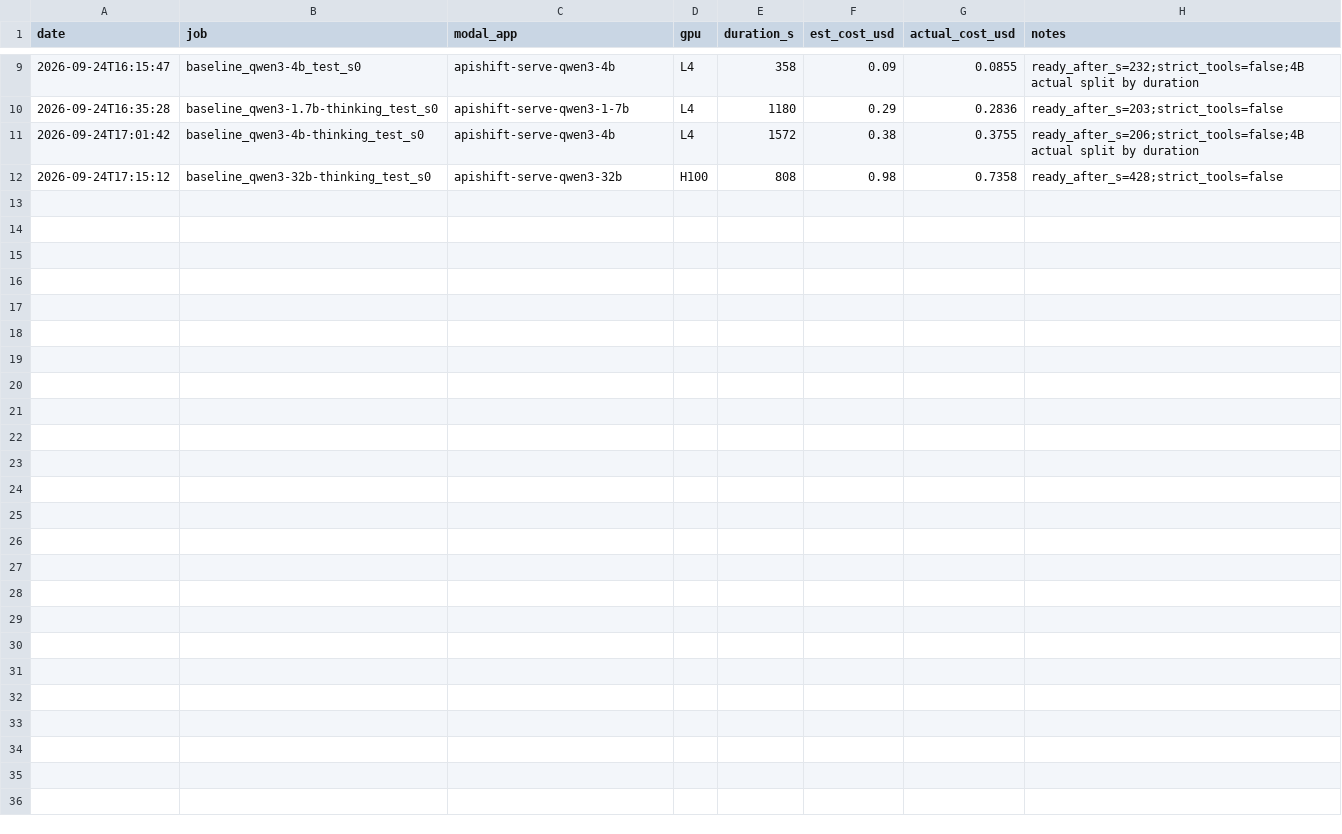
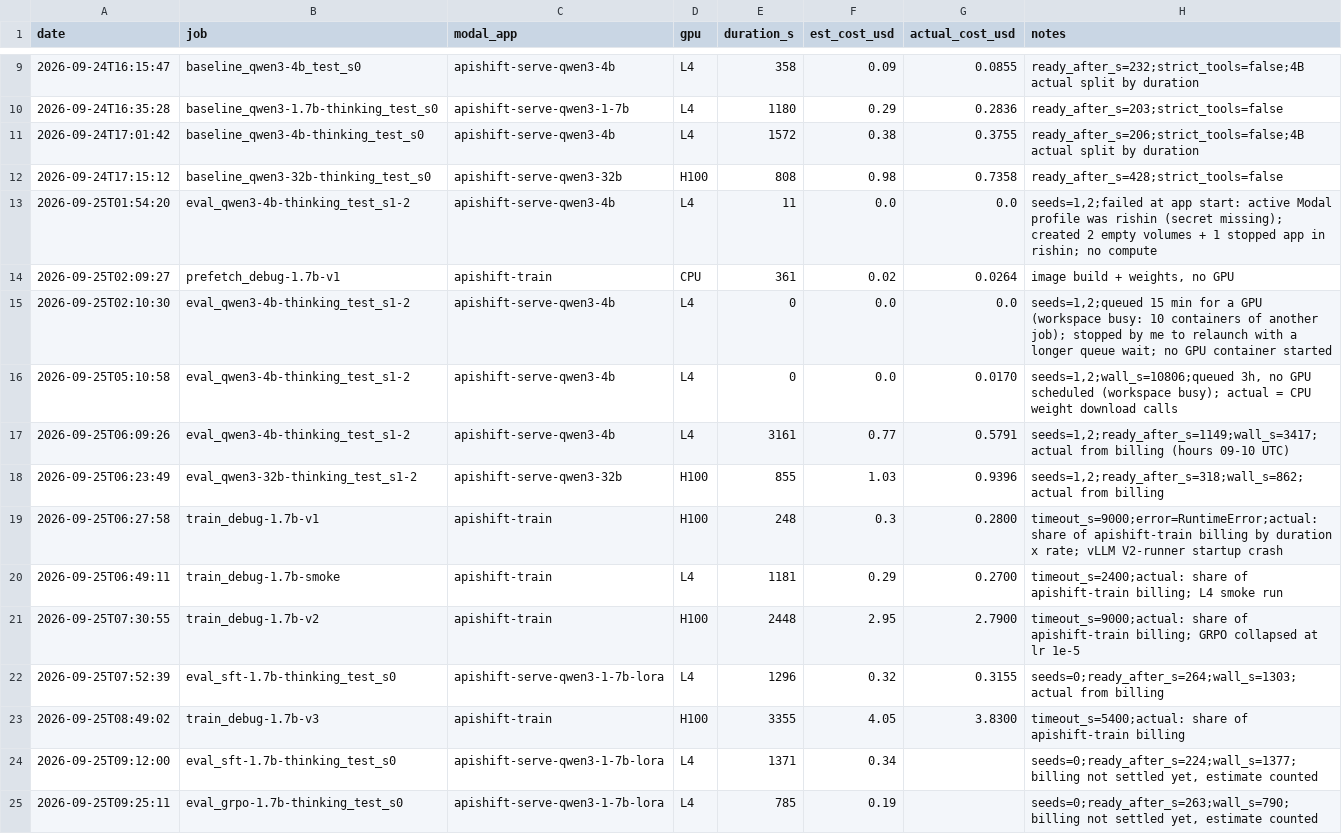
Before and after one commit to rishirajFS/apishift, a CSV file: budget_log.csv, drawn as a sheet; only a part is shown, gaps mark what is left out; the diff names each change by its address in the sheet, - before the commit and + after, or states it on an @@ line.

```diff
--- a/budget_log.csv
+++ b/budget_log.csv
+row 13: 2026-09-25T01:54:20 | eval_qwen3-4b-thinking_test_s1-2 | apishift-serve-qwen3-4b | L4 | 11 | 0.0 | 0.0 | seeds=1,2;failed at app start: active Modal profile was rishin (secret missing); created 2 empty volumes + 1 stopped app in rishin; no compute
+row 14: 2026-09-25T02:09:27 | prefetch_debug-1.7b-v1 | apishift-train | CPU | 361 | 0.02 | 0.0264 | image build + weights, no GPU
+row 15: 2026-09-25T02:10:30 | eval_qwen3-4b-thinking_test_s1-2 | apishift-serve-qwen3-4b | L4 | 0 | 0.0 | 0.0 | seeds=1,2;queued 15 min for a GPU (workspace busy: 10 containers of another job); stopped by me to relaunch with a longer queue wait; no GPU container started
+row 16: 2026-09-25T05:10:58 | eval_qwen3-4b-thinking_test_s1-2 | apishift-serve-qwen3-4b | L4 | 0 | 0.0 | 0.0170 | seeds=1,2;wall_s=10806;queued 3h, no GPU scheduled (workspace busy); actual = CPU weight download calls
+row 17: 2026-09-25T06:09:26 | eval_qwen3-4b-thinking_test_s1-2 | apishift-serve-qwen3-4b | L4 | 3161 | 0.77 | 0.5791 | seeds=1,2;ready_after_s=1149;wall_s=3417;actual from billing (hours 09-10 UTC)
+row 18: 2026-09-25T06:23:49 | eval_qwen3-32b-thinking_test_s1-2 | apishift-serve-qwen3-32b | H100 | 855 | 1.03 | 0.9396 | seeds=1,2;ready_after_s=318;wall_s=862;actual from billing
+row 19: 2026-09-25T06:27:58 | train_debug-1.7b-v1 | apishift-train | H100 | 248 | 0.3 | 0.2800 | timeout_s=9000;error=RuntimeError;actual: share of apishift-train billing by duration x rate; vLLM V2-runner startup crash
+row 20: 2026-09-25T06:49:11 | train_debug-1.7b-smoke | apishift-train | L4 | 1181 | 0.29 | 0.2700 | timeout_s=2400;actual: share of apishift-train billing; L4 smoke run
+row 21: 2026-09-25T07:30:55 | train_debug-1.7b-v2 | apishift-train | H100 | 2448 | 2.95 | 2.7900 | timeout_s=9000;actual: share of apishift-train billing; GRPO collapsed at lr 1e-5
+row 22: 2026-09-25T07:52:39 | eval_sft-1.7b-thinking_test_s0 | apishift-serve-qwen3-1-7b-lora | L4 | 1296 | 0.32 | 0.3155 | seeds=0;ready_after_s=264;wall_s=1303;actual from billing
+row 23: 2026-09-25T08:49:02 | train_debug-1.7b-v3 | apishift-train | H100 | 3355 | 4.05 | 3.8300 | timeout_s=5400;actual: share of apishift-train billing
+row 24: 2026-09-25T09:12:00 | eval_sft-1.7b-thinking_test_s0 | apishift-serve-qwen3-1-7b-lora | L4 | 1371 | 0.34 |  | seeds=0;ready_after_s=224;wall_s=1377;billing not settled yet, estimate counted
+row 25: 2026-09-25T09:25:11 | eval_grpo-1.7b-thinking_test_s0 | apishift-serve-qwen3-1-7b-lora | L4 | 785 | 0.19 |  | seeds=0;ready_after_s=263;wall_s=790;billing not settled yet, estimate counted
```
Also changed, not shown: 17 other files.
